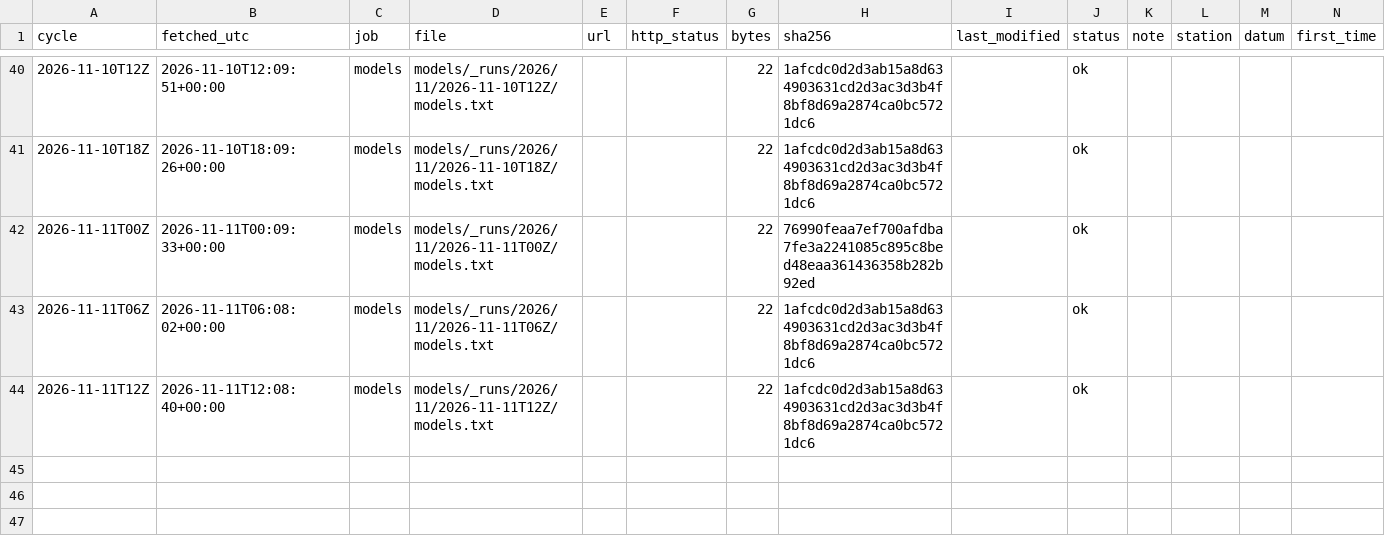
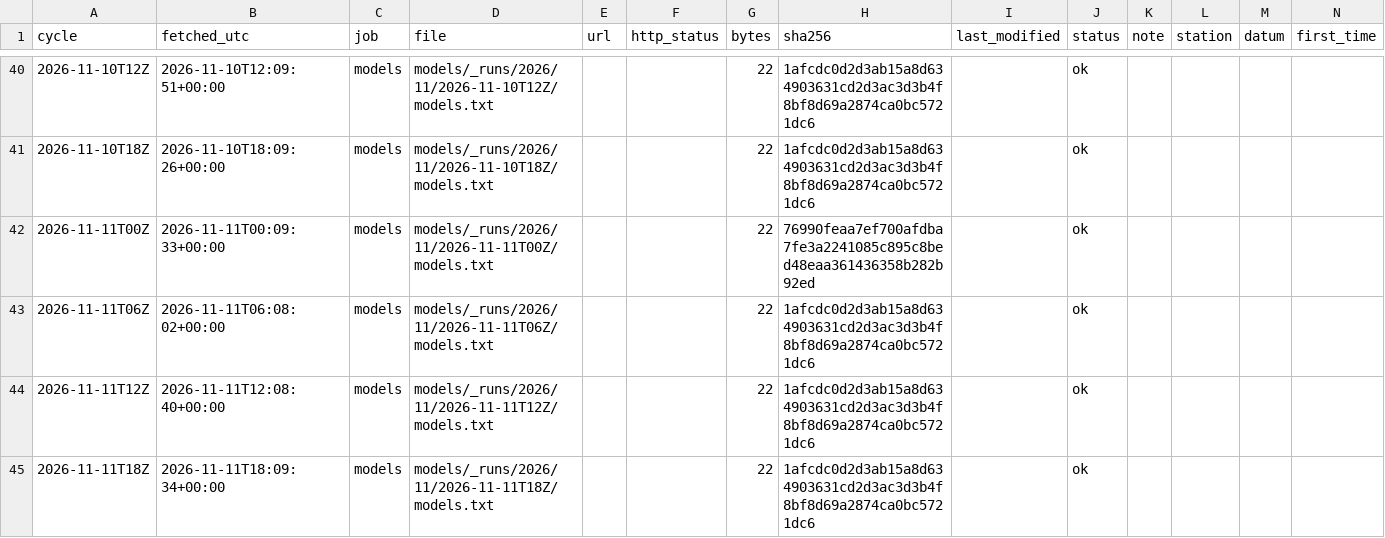
Before and after one commit to DerekLoftis/tidewatch_archive, a CSV file: data/index/models/2026-11.csv, drawn as a sheet; only a part is shown, gaps mark what is left out; rows hold the shown columns only; the diff names each change by its address in the sheet, - before the commit and + after, or states it on an @@ line.

```diff
--- a/data/index/models/2026-11.csv
+++ b/data/index/models/2026-11.csv
+row 45: 2026-11-11T18Z | 2026-11-11T18:09:34+00:00 | models | models/_runs/2026/11/2026-11-11T18Z/models.txt |  |  | 22 | 1afcdc0d2d3ab15a8d634903631cd2d3ac3d3b4f8bf8d69a2874ca0bc5721dc6 |  | ok
```
Also changed, not shown: data/index/models_cbofs/2026-11.csv, data/index/models_nwm-medium-coastal/2026-11.csv, 8 other files.
